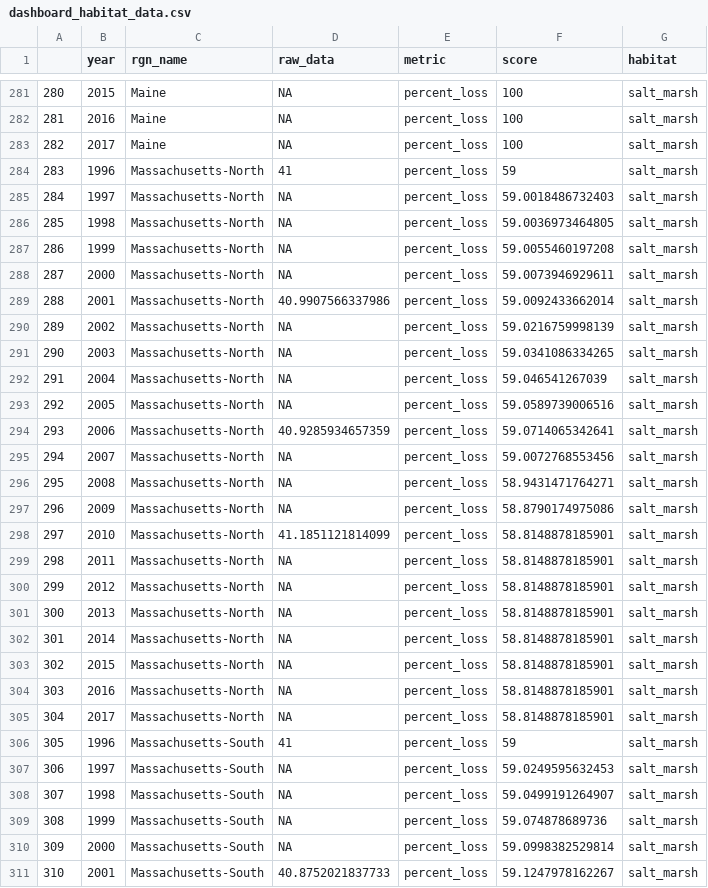
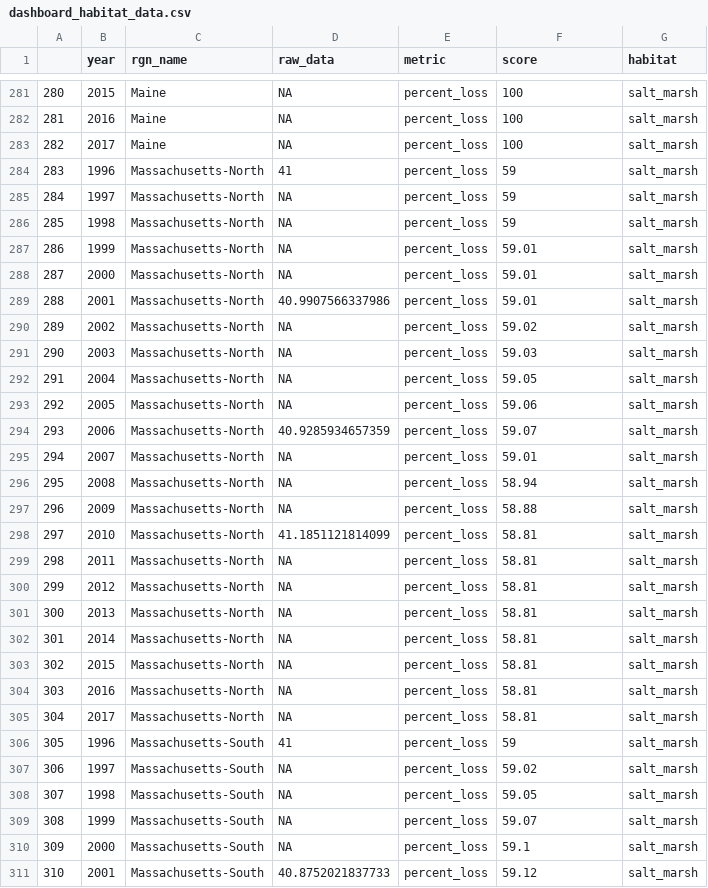
Before and after one commit to OHI-Northeast/ne-prep, a CSV file: prep/bio/hab/data/dashboard_habitat_data.csv, drawn as a sheet; only a part is shown, gaps mark what is left out; the diff covers the shown part only.

Commit message:
rounding decimal points for habitat layer

```diff
--- a/prep/bio/hab/data/dashboard_habitat_data.csv
+++ b/prep/bio/hab/data/dashboard_habitat_data.csv
@@ -284,28 +284,28 @@
 "283",1996,"Massachusetts-North",41,"percent_loss",59,"salt_marsh"
-"284",1997,"Massachusetts-North",NA,"percent_loss",59.0018486732403,"salt_marsh"
-"285",1998,"Massachusetts-North",NA,"percent_loss",59.0036973464805,"salt_marsh"
-"286",1999,"Massachusetts-North",NA,"percent_loss",59.0055460197208,"salt_marsh"
-"287",2000,"Massachusetts-North",NA,"percent_loss",59.0073946929611,"salt_marsh"
-"288",2001,"Massachusetts-North",40.9907566337986,"percent_loss",59.0092433662014,"salt_marsh"
-"289",2002,"Massachusetts-North",NA,"percent_loss",59.0216759998139,"salt_marsh"
-"290",2003,"Massachusetts-North",NA,"percent_loss",59.0341086334265,"salt_marsh"
-"291",2004,"Massachusetts-North",NA,"percent_loss",59.046541267039,"salt_marsh"
-"292",2005,"Massachusetts-North",NA,"percent_loss",59.0589739006516,"salt_marsh"
-"293",2006,"Massachusetts-North",40.9285934657359,"percent_loss",59.0714065342641,"salt_marsh"
-"294",2007,"Massachusetts-North",NA,"percent_loss",59.0072768553456,"salt_marsh"
-"295",2008,"Massachusetts-North",NA,"percent_loss",58.9431471764271,"salt_marsh"
-"296",2009,"Massachusetts-North",NA,"percent_loss",58.8790174975086,"salt_marsh"
-"297",2010,"Massachusetts-North",41.1851121814099,"percent_loss",58.8148878185901,"salt_marsh"
-"298",2011,"Massachusetts-North",NA,"percent_loss",58.8148878185901,"salt_marsh"
-"299",2012,"Massachusetts-North",NA,"percent_loss",58.8148878185901,"salt_marsh"
-"300",2013,"Massachusetts-North",NA,"percent_loss",58.8148878185901,"salt_marsh"
-"301",2014,"Massachusetts-North",NA,"percent_loss",58.8148878185901,"salt_marsh"
-"302",2015,"Massachusetts-North",NA,"percent_loss",58.8148878185901,"salt_marsh"
-"303",2016,"Massachusetts-North",NA,"percent_loss",58.8148878185901,"salt_marsh"
-"304",2017,"Massachusetts-North",NA,"percent_loss",58.8148878185901,"salt_marsh"
+"284",1997,"Massachusetts-North",NA,"percent_loss",59,"salt_marsh"
+"285",1998,"Massachusetts-North",NA,"percent_loss",59,"salt_marsh"
+"286",1999,"Massachusetts-North",NA,"percent_loss",59.01,"salt_marsh"
+"287",2000,"Massachusetts-North",NA,"percent_loss",59.01,"salt_marsh"
+"288",2001,"Massachusetts-North",40.9907566337986,"percent_loss",59.01,"salt_marsh"
+"289",2002,"Massachusetts-North",NA,"percent_loss",59.02,"salt_marsh"
+"290",2003,"Massachusetts-North",NA,"percent_loss",59.03,"salt_marsh"
+"291",2004,"Massachusetts-North",NA,"percent_loss",59.05,"salt_marsh"
+"292",2005,"Massachusetts-North",NA,"percent_loss",59.06,"salt_marsh"
+"293",2006,"Massachusetts-North",40.9285934657359,"percent_loss",59.07,"salt_marsh"
+"294",2007,"Massachusetts-North",NA,"percent_loss",59.01,"salt_marsh"
+"295",2008,"Massachusetts-North",NA,"percent_loss",58.94,"salt_marsh"
+"296",2009,"Massachusetts-North",NA,"percent_loss",58.88,"salt_marsh"
+"297",2010,"Massachusetts-North",41.1851121814099,"percent_loss",58.81,"salt_marsh"
+"298",2011,"Massachusetts-North",NA,"percent_loss",58.81,"salt_marsh"
+"299",2012,"Massachusetts-North",NA,"percent_loss",58.81,"salt_marsh"
+"300",2013,"Massachusetts-North",NA,"percent_loss",58.81,"salt_marsh"
+"301",2014,"Massachusetts-North",NA,"percent_loss",58.81,"salt_marsh"
+"302",2015,"Massachusetts-North",NA,"percent_loss",58.81,"salt_marsh"
+"303",2016,"Massachusetts-North",NA,"percent_loss",58.81,"salt_marsh"
+"304",2017,"Massachusetts-North",NA,"percent_loss",58.81,"salt_marsh"
 "305",1996,"Massachusetts-South",41,"percent_loss",59,"salt_marsh"
-"306",1997,"Massachusetts-South",NA,"percent_loss",59.0249595632453,"salt_marsh"
-"307",1998,"Massachusetts-South",NA,"percent_loss",59.0499191264907,"salt_marsh"
-"308",1999,"Massachusetts-South",NA,"percent_loss",59.074878689736,"salt_marsh"
-"309",2000,"Massachusetts-South",NA,"percent_loss",59.0998382529814,"salt_marsh"
-"310",2001,"Massachusetts-South",40.8752021837733,"percent_loss",59.1247978162267,"salt_marsh"
+"306",1997,"Massachusetts-South",NA,"percent_loss",59.02,"salt_marsh"
+"307",1998,"Massachusetts-South",NA,"percent_loss",59.05,"salt_marsh"
+"308",1999,"Massachusetts-South",NA,"percent_loss",59.07,"salt_marsh"
+"309",2000,"Massachusetts-South",NA,"percent_loss",59.1,"salt_marsh"
+"310",2001,"Massachusetts-South",40.8752021837733,"percent_loss",59.12,"salt_marsh"
```
Also changed, not shown: 100 edited cells elsewhere in this file, 1 other file.
